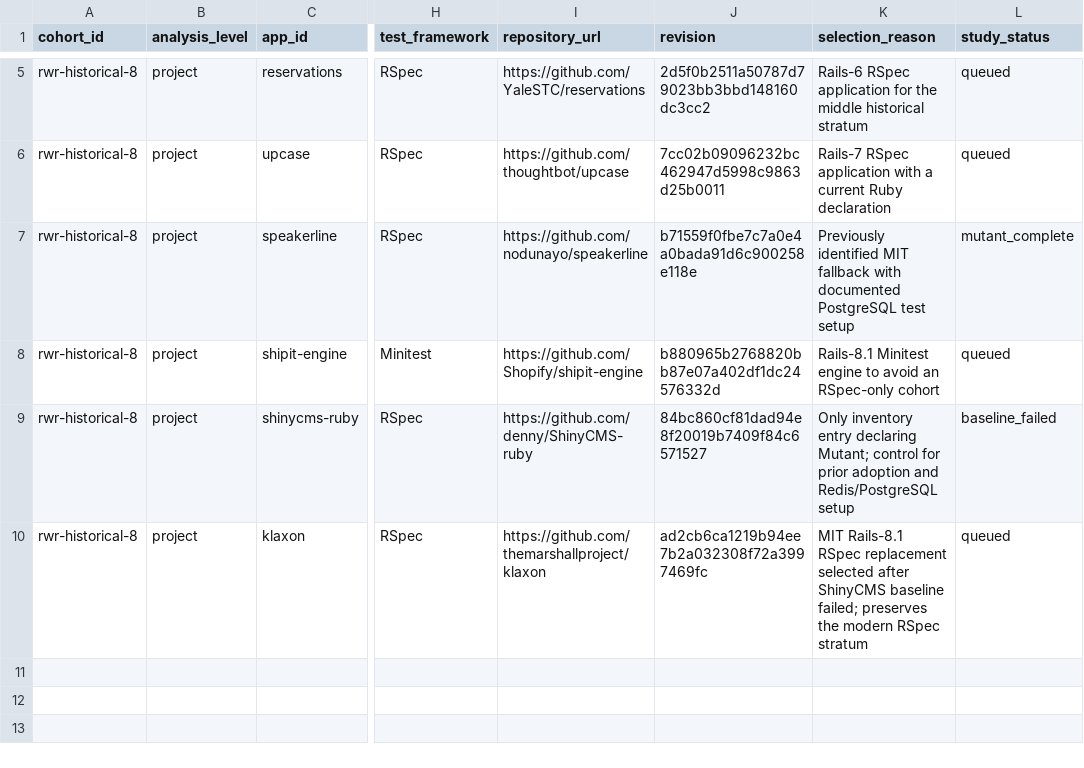
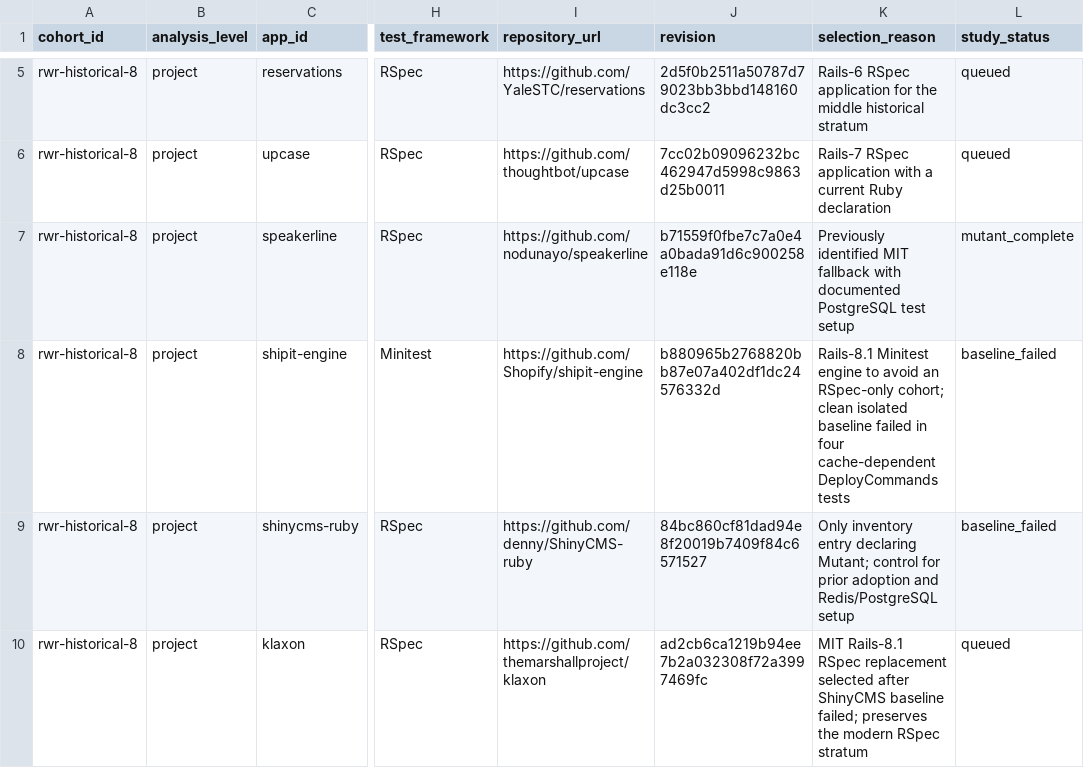
Before and after one commit to nazamoresco/mutation-testing-ruby, a CSV file: research/cohort-apps.csv, drawn as a sheet; only a part is shown, gaps mark what is left out; the diff names each change by its address in the sheet, - before the commit and + after, or states it on an @@ line.

Commit message:
Record Shipit Engine baseline result

```diff
--- a/research/cohort-apps.csv
+++ b/research/cohort-apps.csv
-K8 (selection_reason): …an RSpec-only cohort
+K8 (selection_reason): …an RSpec-only cohort; clean isolated baseline failed in four cache-dependent DeployCommands tests
-L8 (study_status): queued
+L8 (study_status): baseline_failed
```
Also changed, not shown: 2 other files.
